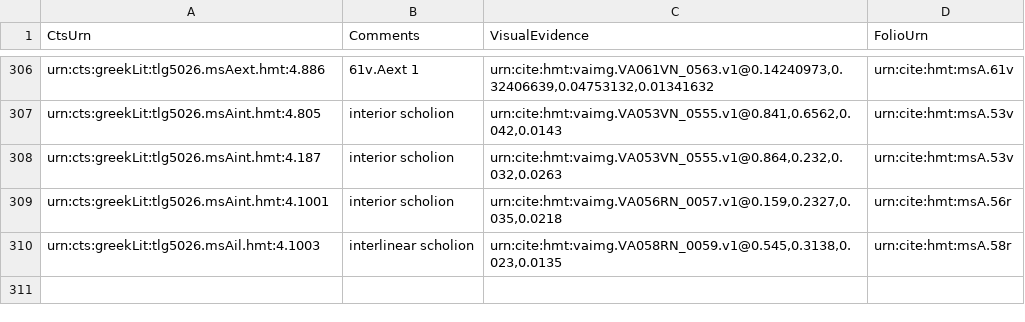
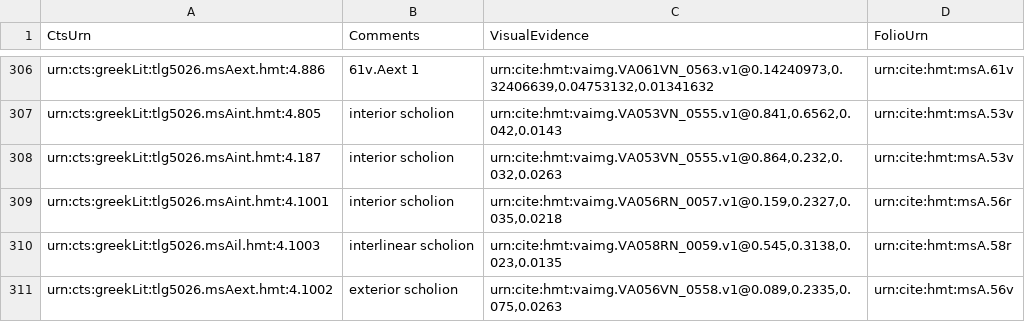
Before and after one commit to homermultitext/hmt-archive, a CSV file: archive/collections/scholiaInventory/VenetusA-Scholia-04.csv, drawn as a sheet; only a part is shown, gaps mark what is left out; the diff names each change by its address in the sheet, - before the commit and + after, or states it on an @@ line.

Commit message:
Update VenetusA-Scholia-04.csv
indexed urn:cts:greekLit:tlg5026.msAext.hmt:4.1002

```diff
--- a/archive/collections/scholiaInventory/VenetusA-Scholia-04.csv
+++ b/archive/collections/scholiaInventory/VenetusA-Scholia-04.csv
+row 311: urn:cts:greekLit:tlg5026.msAext.hmt:4.1002 | exterior scholion | urn:cite:hmt:vaimg.VA056VN_0558.v1@0.089,0.2335,0.075,0.0263 | urn:cite:hmt:msA.56v
```
